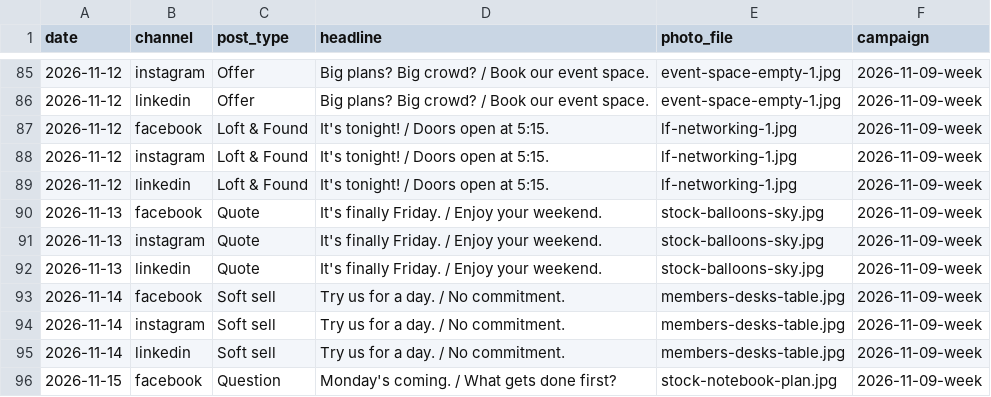
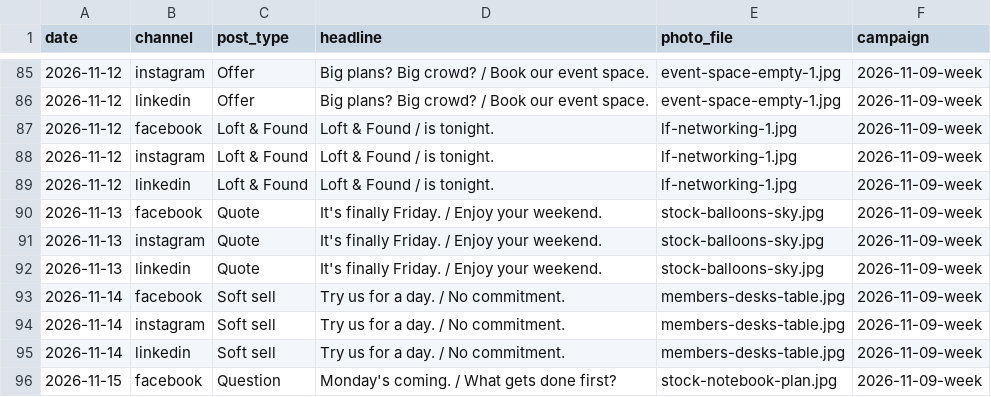
Before and after one commit to drg44/loft331-social, a CSV file: tools/posted-log.csv, drawn as a sheet; only a part is shown, gaps mark what is left out.

Commit message:
log update

```diff
--- a/tools/posted-log.csv
+++ b/tools/posted-log.csv
@@ -86,5 +86,5 @@ date,channel,post_type,headline,photo_file,campaign
 2026-11-12,linkedin,Offer,Big plans? Big crowd? / Book our event space.,event-space-empty-1.jpg,2026-11-09-week
-2026-11-12,facebook,Loft & Found,It's tonight! / Doors open at 5:15.,lf-networking-1.jpg,2026-11-09-week
-2026-11-12,instagram,Loft & Found,It's tonight! / Doors open at 5:15.,lf-networking-1.jpg,2026-11-09-week
-2026-11-12,linkedin,Loft & Found,It's tonight! / Doors open at 5:15.,lf-networking-1.jpg,2026-11-09-week
+2026-11-12,facebook,Loft & Found,Loft & Found / is tonight.,lf-networking-1.jpg,2026-11-09-week
+2026-11-12,instagram,Loft & Found,Loft & Found / is tonight.,lf-networking-1.jpg,2026-11-09-week
+2026-11-12,linkedin,Loft & Found,Loft & Found / is tonight.,lf-networking-1.jpg,2026-11-09-week
 2026-11-13,facebook,Quote,It's finally Friday. / Enjoy your weekend.,stock-balloons-sky.jpg,2026-11-09-week
```
